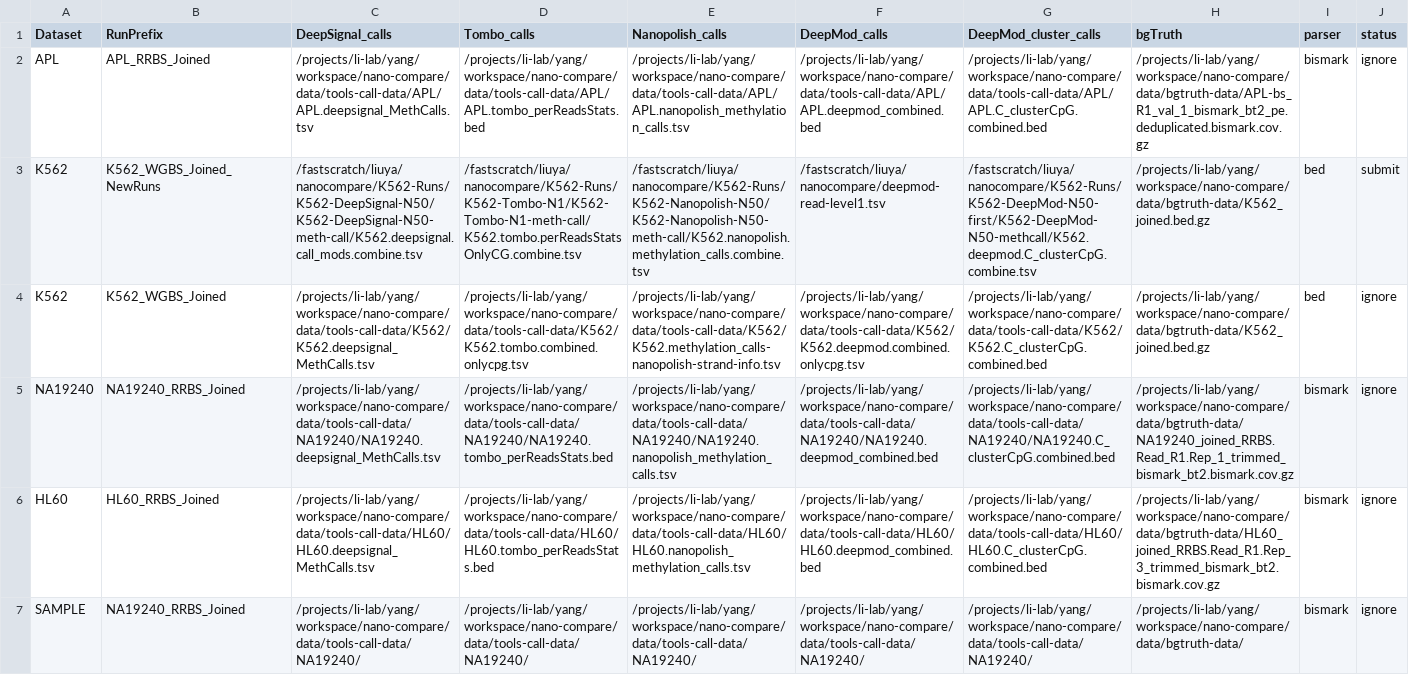
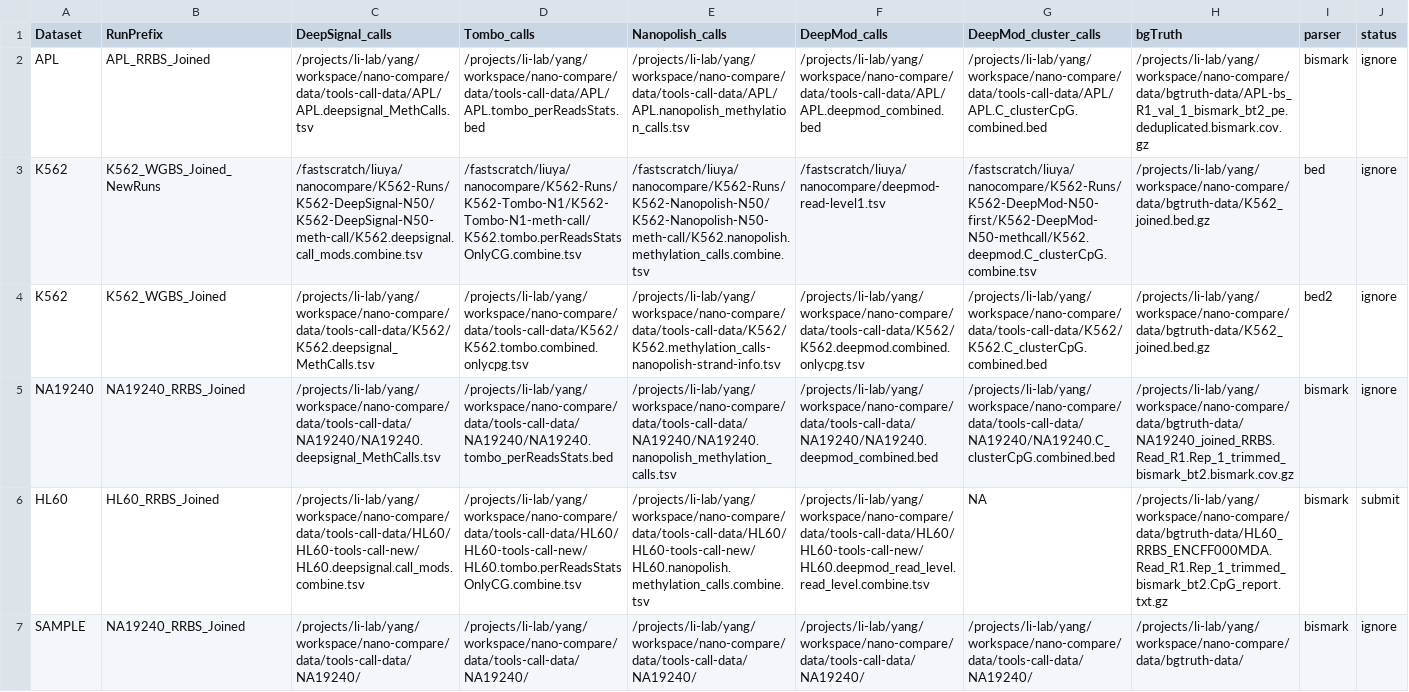
Before and after one commit to LabShengLi/nanome, a TSV file: src/nanocompare/meth_stats/NanoComareCorrelation_paper.tsv, drawn as a sheet; the diff names each change by its address in the sheet, - before the commit and + after, or states it on an @@ line.

```diff
--- a/src/nanocompare/meth_stats/NanoComareCorrelation_paper.tsv
+++ b/src/nanocompare/meth_stats/NanoComareCorrelation_paper.tsv
-J3 (status): submit
+J3 (status): ignore
-I4 (parser): bed
+I4 (parser): bed2
-C6 (DeepSignal_calls): /projects/li-lab/yang/workspace/nano-compare/data/tools-call-data/HL60/HL60.deepsignal_MethCalls.tsv
+C6 (DeepSignal_calls): /projects/li-lab/yang/workspace/nano-compare/data/tools-call-data/HL60/HL60-tools-call-new/HL60.deepsignal.call_mods.combine.tsv
-D6 (Tombo_calls): /projects/li-lab/yang/workspace/nano-compare/data/tools-call-data/HL60/HL60.tombo_perReadsStats.bed
+D6 (Tombo_calls): /projects/li-lab/yang/workspace/nano-compare/data/tools-call-data/HL60/HL60-tools-call-new/HL60.tombo.perReadsStatsOnlyCG.combine.tsv
-E6 (Nanopolish_calls): /projects/li-lab/yang/workspace/nano-compare/data/tools-call-data/HL60/HL60.nanopolish_methylation_calls.tsv
+E6 (Nanopolish_calls): /projects/li-lab/yang/workspace/nano-compare/data/tools-call-data/HL60/HL60-tools-call-new/HL60.nanopolish.methylation_calls.combine.tsv
-F6 (DeepMod_calls): /projects/li-lab/yang/workspace/nano-compare/data/tools-call-data/HL60/HL60.deepmod_combined.bed
+F6 (DeepMod_calls): /projects/li-lab/yang/workspace/nano-compare/data/tools-call-data/HL60/HL60-tools-call-new/HL60.deepmod_read_level.read_level.combine.tsv
-G6 (DeepMod_cluster_calls): /projects/li-lab/yang/workspace/nano-compare/data/tools-call-data/HL60/HL60.C_clusterCpG.combined.bed
+G6 (DeepMod_cluster_calls): NA
-H6 (bgTruth): /projects/li-lab/yang/workspace/nano-compare/data/bgtruth-data/HL60_joined_RRBS.Read_R1.Rep_3_trimmed_bismark_bt2.bismark.cov.gz
+H6 (bgTruth): /projects/li-lab/yang/workspace/nano-compare/data/bgtruth-data/HL60_RRBS_ENCFF000MDA.Read_R1.Rep_1_trimmed_bismark_bt2.CpG_report.txt.gz
-J6 (status): ignore
+J6 (status): submit
```
Also changed, not shown: src/nanocompare/meth_stats/NanoComarePerformance_paper.tsv, 9 other files.
